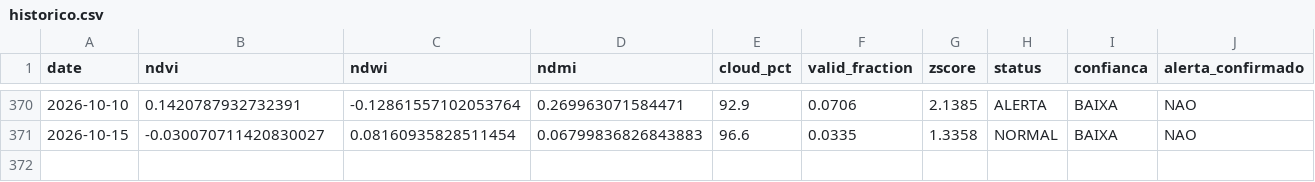
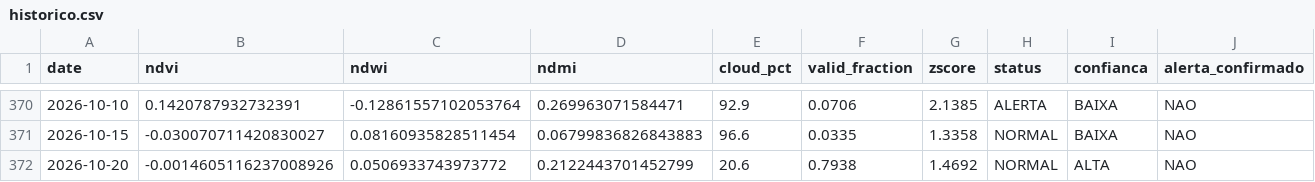
Before and after one commit to mauriciorschmitt/saolourencoalert, a CSV file: docs/data/historico.csv, drawn as a sheet; only a part is shown, gaps mark what is left out.

```diff
--- a/docs/data/historico.csv
+++ b/docs/data/historico.csv
@@ -371 +371,2 @@ date,ndvi,ndwi,ndmi,cloud_pct,valid_fraction,zscore,status,confianca,alerta_conf
 2026-10-15,-0.030070711420830027,0.08160935828511454,0.06799836826843883,96.6,0.0335,1.3358,NORMAL,BAIXA,NAO
+2026-10-20,-0.0014605116237008926,0.0506933743973772,0.2122443701452799,20.6,0.7938,1.4692,NORMAL,ALTA,NAO
```
Also changed, not shown: docs/data/represa.csv, 9 other files.
